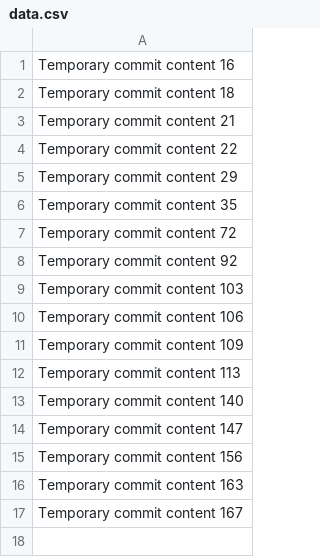
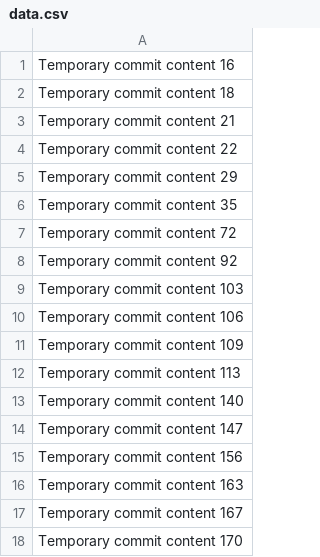
Before and after one commit to mirankhan009/game-hub, a CSV file: data.csv, drawn as a sheet.

```diff
--- a/data.csv
+++ b/data.csv
@@ -17 +17,2 @@ Temporary commit content 163
 Temporary commit content 167
+Temporary commit content 170
```
